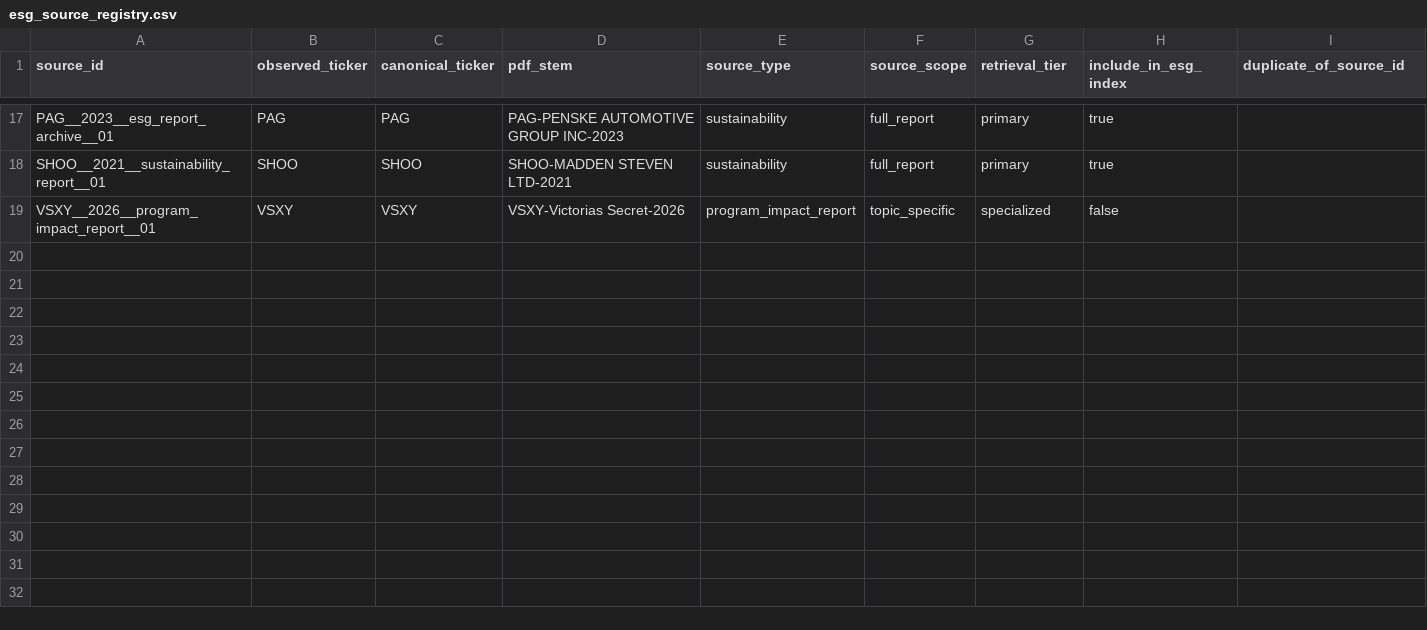
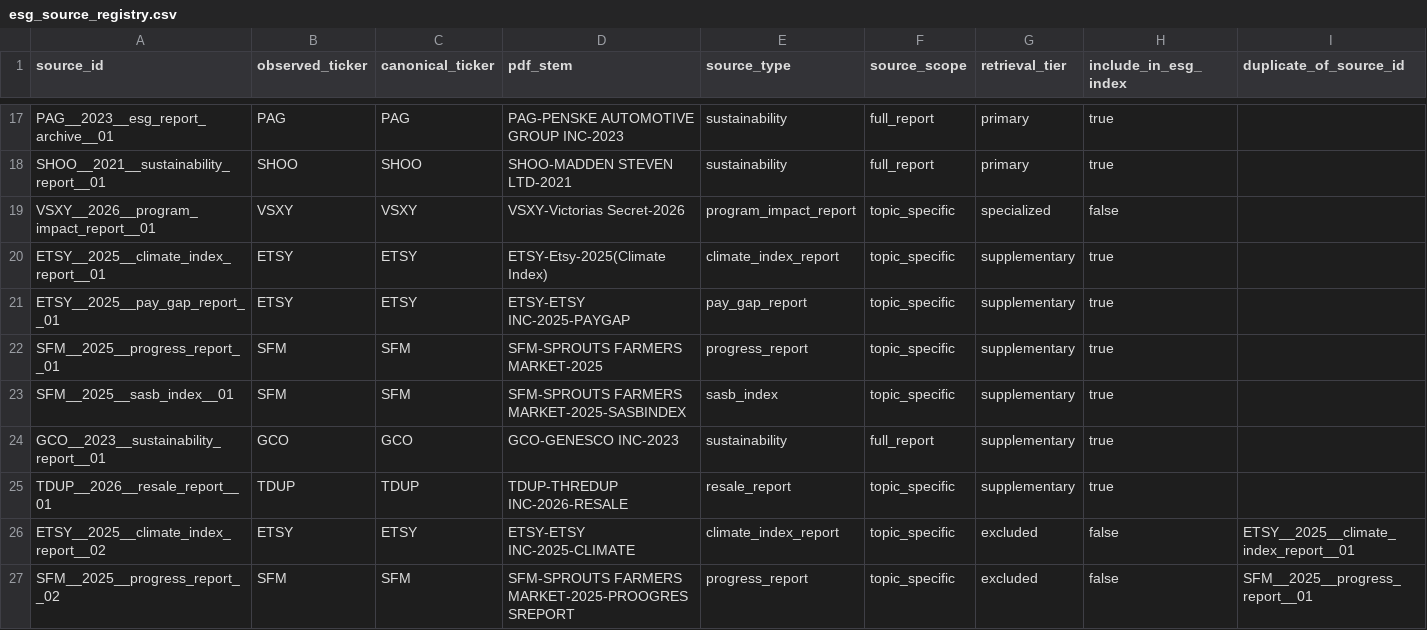
Before and after one commit to Hanzala-Shadow/retail-intelligence-ai, a CSV file: data/00_reference/esg_source_registry.csv, drawn as a sheet; only a part is shown, gaps mark what is left out; rows hold the shown columns only; the diff names each change by its address in the sheet, - before the commit and + after, or states it on an @@ line.

Commit message:
Add supplementary ESG source registry policies

```diff
--- a/data/00_reference/esg_source_registry.csv
+++ b/data/00_reference/esg_source_registry.csv
+row 20: ETSY__2025__climate_index_report__01 | ETSY | ETSY | ETSY-Etsy-2025(Climate Index) | climate_index_report | topic_specific | supplementary | true
+row 21: ETSY__2025__pay_gap_report__01 | ETSY | ETSY | ETSY-ETSY INC-2025-PAYGAP | pay_gap_report | topic_specific | supplementary | true
+row 22: SFM__2025__progress_report__01 | SFM | SFM | SFM-SPROUTS FARMERS MARKET-2025 | progress_report | topic_specific | supplementary | true
+row 23: SFM__2025__sasb_index__01 | SFM | SFM | SFM-SPROUTS FARMERS MARKET-2025-SASBINDEX | sasb_index | topic_specific | supplementary | true
+row 24: GCO__2023__sustainability_report__01 | GCO | GCO | GCO-GENESCO INC-2023 | sustainability | full_report | supplementary | true
+row 25: TDUP__2026__resale_report__01 | TDUP | TDUP | TDUP-THREDUP INC-2026-RESALE | resale_report | topic_specific | supplementary | true
+row 26: ETSY__2025__climate_index_report__02 | ETSY | ETSY | ETSY-ETSY INC-2025-CLIMATE | climate_index_report | topic_specific | excluded | false | ETSY__2025__climate_index_report__01
+row 27: SFM__2025__progress_report__02 | SFM | SFM | SFM-SPROUTS FARMERS MARKET-2025-PROOGRESSREPORT | progress_report | topic_specific | excluded | false | SFM__2025__progress_report__01
```
